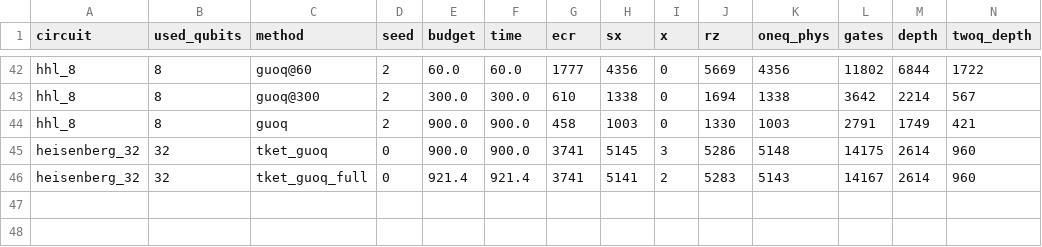
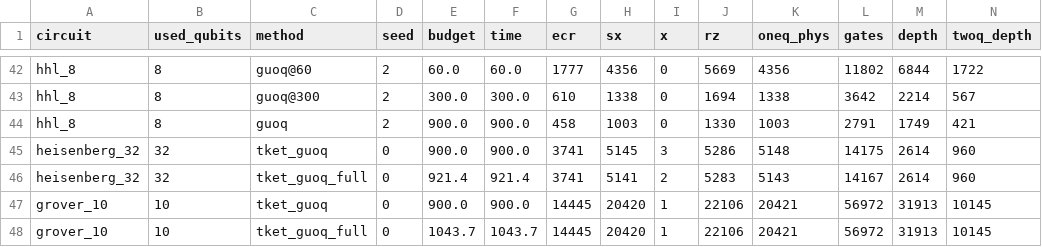
Before and after one commit to mwalidcharrwi/PSO_Optimization, a CSV file: results/ibm_revision/guoq_b/results.csv, drawn as a sheet; only a part is shown, gaps mark what is left out; rows hold the shown columns only; the diff names each change by its address in the sheet, - before the commit and + after, or states it on an @@ line.

```diff
--- a/results/ibm_revision/guoq_b/results.csv
+++ b/results/ibm_revision/guoq_b/results.csv
+row 47: grover_10 | 10 | tket_guoq | 0 | 900.0 | 900.0 | 14445 | 20420 | 1 | 22106 | 20421 | 56972 | 31913 | 10145
+row 48: grover_10 | 10 | tket_guoq_full | 0 | 1043.7 | 1043.7 | 14445 | 20420 | 1 | 22106 | 20421 | 56972 | 31913 | 10145
```
Also changed, not shown: 3 other files.
